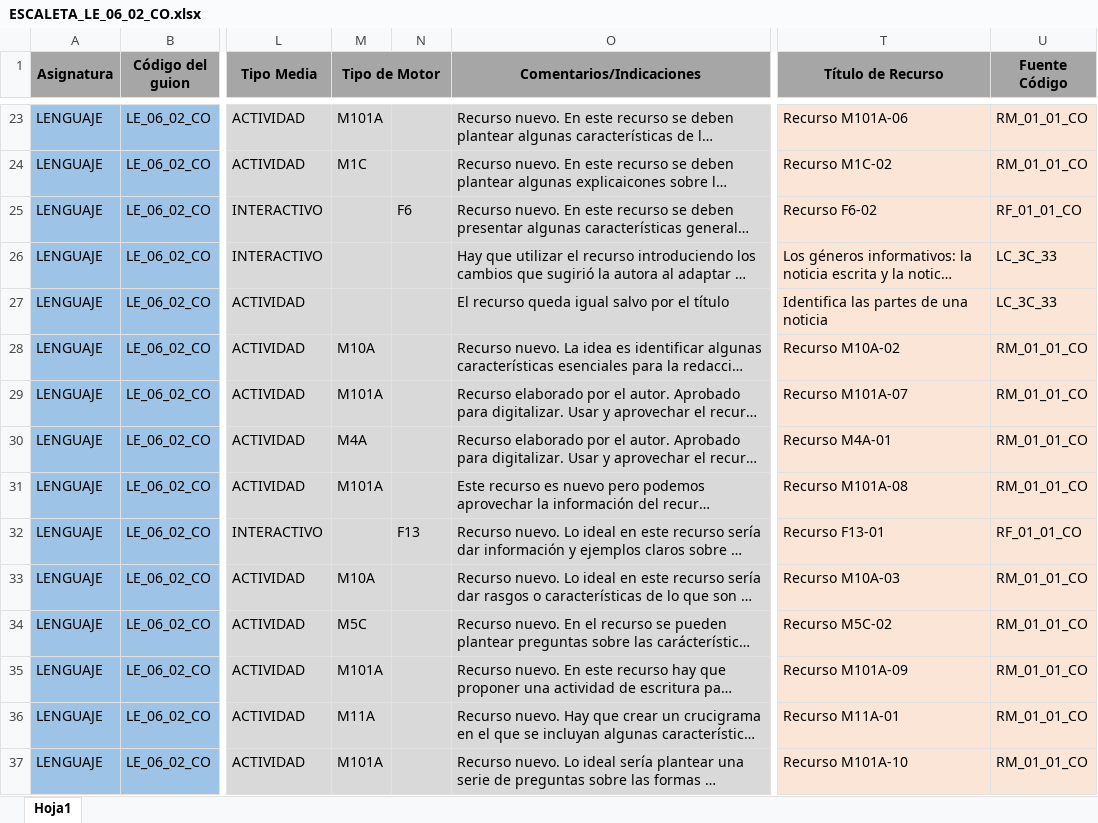
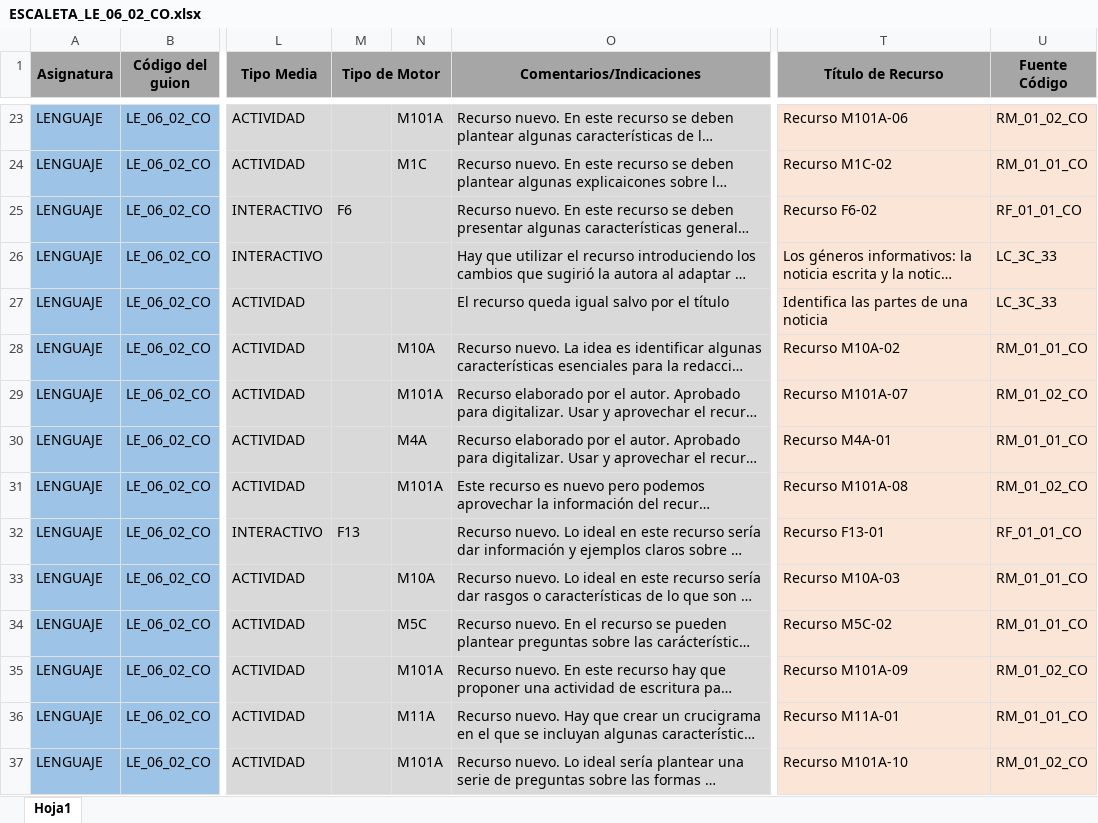
Before and after one commit to AulaPlanetaColombia/Lenguaje, an Excel workbook: fuentes/contenidos/grado06/guion02/ESCALETA_LE_06_02_CO.xlsx, sheet Hoja1, drawn as a sheet; only a part is shown, gaps mark what is left out; long unchanged cells end in …; values as stored, in another font and other column widths than the file's, no borders; the diff covers the shown part only; the diff names each change by its address in the sheet, - before the commit and + after, or states it on an @@ line.

```diff
--- a/fuentes/contenidos/grado06/guion02/ESCALETA_LE_06_02_CO.xlsx (sheet Hoja1)
+++ b/fuentes/contenidos/grado06/guion02/ESCALETA_LE_06_02_CO.xlsx (sheet Hoja1)
-M23 (Tipo de Motor): M101A
+M23 (Tipo de Motor): (empty)
-N23: (empty)
+N23: M101A
-U23 (Fuente Código): RM_01_01_CO
+U23 (Fuente Código): RM_01_02_CO
-M24 (Tipo de Motor): M1C
+M24 (Tipo de Motor): (empty)
-N24: (empty)
+N24: M1C
-M25 (Tipo de Motor): (empty)
+M25 (Tipo de Motor): F6
-N25: F6
+N25: (empty)
-M28 (Tipo de Motor): M10A
+M28 (Tipo de Motor): (empty)
-N28: (empty)
+N28: M10A
-M29 (Tipo de Motor): M101A
+M29 (Tipo de Motor): (empty)
-N29: (empty)
+N29: M101A
-U29 (Fuente Código): RM_01_01_CO
+U29 (Fuente Código): RM_01_02_CO
-M30 (Tipo de Motor): M4A
+M30 (Tipo de Motor): (empty)
-N30: (empty)
+N30: M4A
-M31 (Tipo de Motor): M101A
+M31 (Tipo de Motor): (empty)
-N31: (empty)
+N31: M101A
-U31 (Fuente Código): RM_01_01_CO
+U31 (Fuente Código): RM_01_02_CO
-M32 (Tipo de Motor): (empty)
+M32 (Tipo de Motor): F13
-N32: F13
+N32: (empty)
-M33 (Tipo de Motor): M10A
+M33 (Tipo de Motor): (empty)
-N33: (empty)
+N33: M10A
-M34 (Tipo de Motor): M5C
+M34 (Tipo de Motor): (empty)
-N34: (empty)
+N34: M5C
-M35 (Tipo de Motor): M101A
+M35 (Tipo de Motor): (empty)
-N35: (empty)
+N35: M101A
-U35 (Fuente Código): RM_01_01_CO
+U35 (Fuente Código): RM_01_02_CO
-M36 (Tipo de Motor): M11A
+M36 (Tipo de Motor): (empty)
-N36: (empty)
+N36: M11A
-M37 (Tipo de Motor): M101A
+M37 (Tipo de Motor): (empty)
-N37: (empty)
+N37: M101A
-U37 (Fuente Código): RM_01_01_CO
+U37 (Fuente Código): RM_01_02_CO
```
Also changed, not shown: 1 added row, 1 removed row and 46 edited cells elsewhere in this sheet, 1 other file.
